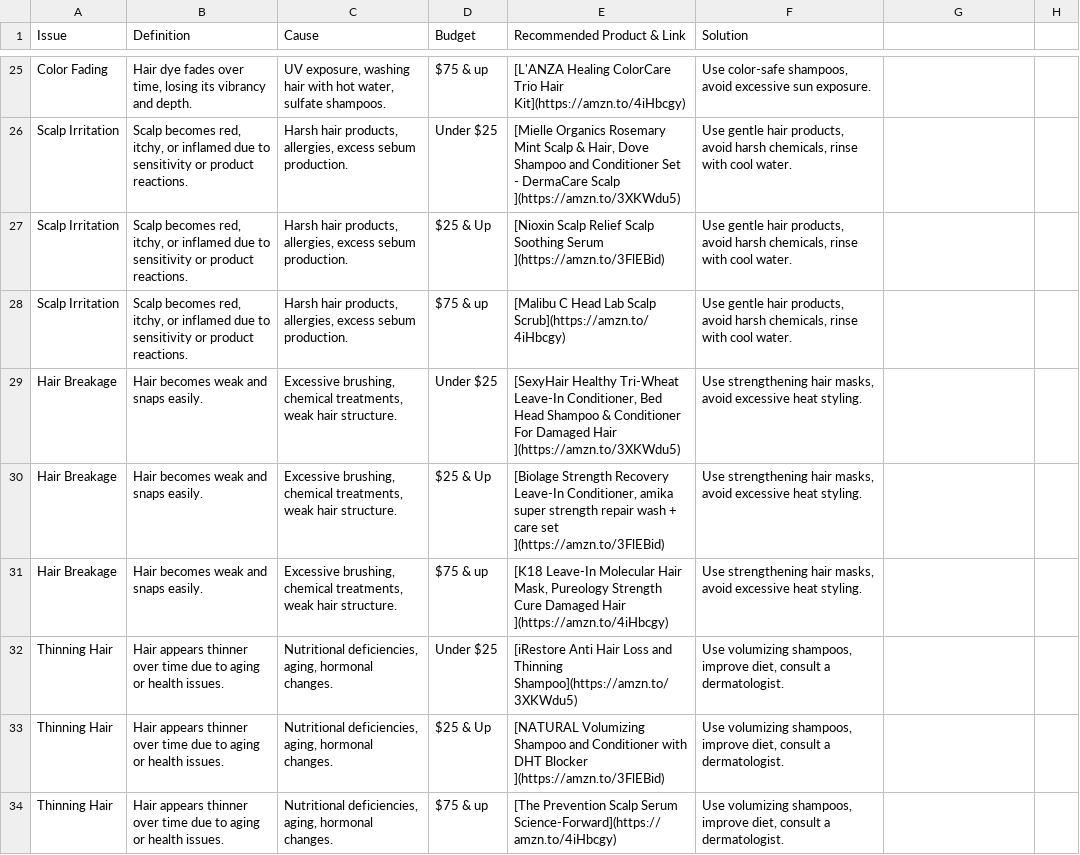
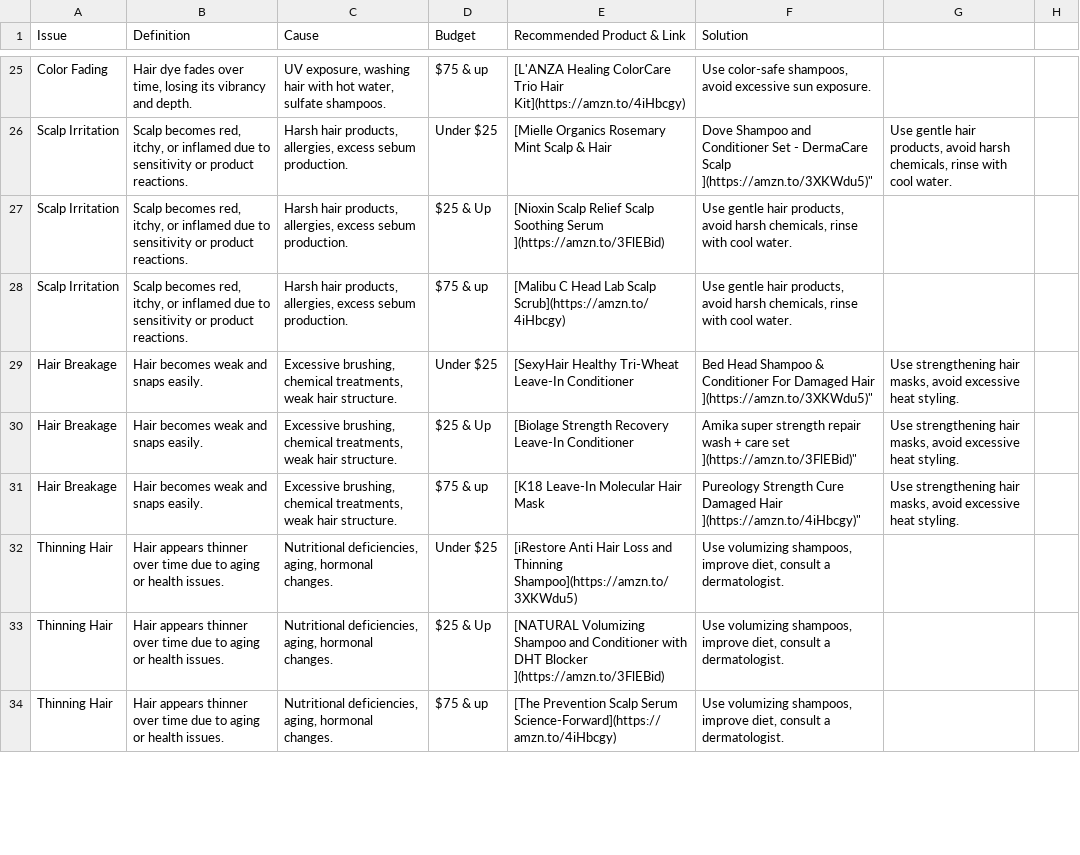
Before and after one commit to janetrodtx/prediction-app, a CSV file: Updated_Hair_Issues_Dataset.csv, drawn as a sheet; only a part is shown, gaps mark what is left out; the diff covers the shown part only; the diff names each change by its address in the sheet, - before the commit and + after, or states it on an @@ line.

```diff
--- a/Updated_Hair_Issues_Dataset.csv
+++ b/Updated_Hair_Issues_Dataset.csv
-E26 (Recommended Product & Link): …Scalp & Hair, Dove Shampoo and Conditioner Set - DermaCare Scalp ](https://amzn.to/3XKWdu5)
+E26 (Recommended Product & Link): …Scalp & Hair
-F26 (Solution): Use gentle hair products, avoid harsh chemicals, rinse with cool water.
+F26 (Solution): Dove Shampoo and Conditioner Set - DermaCare Scalp ](https://amzn.to/3XKWdu5)"
-G26: (empty)
+G26: Use gentle hair products, avoid harsh chemicals, rinse with cool water.
-E29 (Recommended Product & Link): …Tri-Wheat Leave-In Conditioner, Bed Head Shampoo & Conditioner For Damaged Hair ](https://amzn.to/3XKWdu5)
+E29 (Recommended Product & Link): …Tri-Wheat Leave-In Conditioner
-F29 (Solution): Use strengthening hair masks, avoid excessive heat styling.
+F29 (Solution): Bed Head Shampoo & Conditioner For Damaged Hair ](https://amzn.to/3XKWdu5)"
-G29:G31: (empty)
+G29:G31: Use strengthening hair masks, avoid excessive heat styling.
-E30 (Recommended Product & Link): …Recovery Leave-In Conditioner, amika super strength repair wash + care set ](https://amzn.to/3FlEBid)
+E30 (Recommended Product & Link): …Recovery Leave-In Conditioner
-F30 (Solution): Use strengthening hair masks, avoid excessive heat styling.
+F30 (Solution): Amika super strength repair wash + care set ](https://amzn.to/3FlEBid)"
-E31 (Recommended Product & Link): …Molecular Hair Mask, Pureology Strength Cure Damaged Hair ](https://amzn.to/4iHbcgy)
+E31 (Recommended Product & Link): …Molecular Hair Mask
-F31 (Solution): Use strengthening hair masks, avoid excessive heat styling.
+F31 (Solution): Pureology Strength Cure Damaged Hair ](https://amzn.to/4iHbcgy)"
```
Also changed, not shown: 39 edited cells elsewhere in this file.
